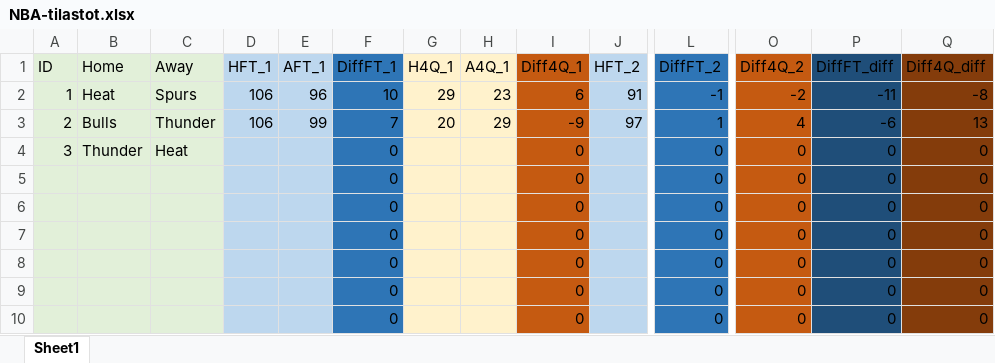
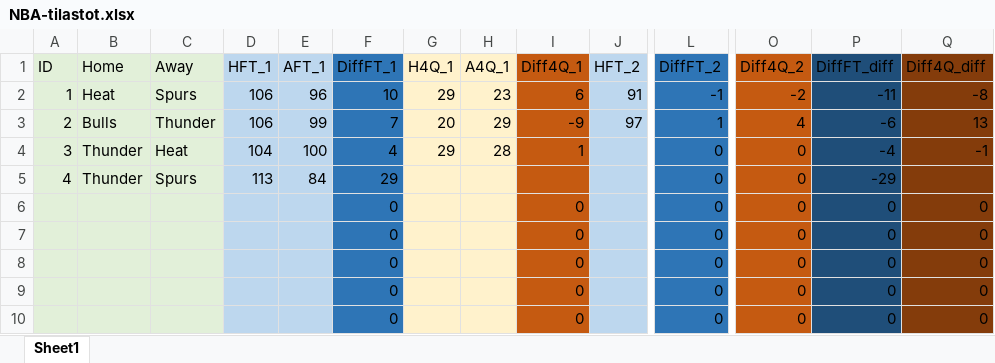
Before and after one commit to JJKETO/NBA-analyysi, an Excel workbook: NBA-tilastot.xlsx, sheet Sheet1, drawn as a sheet; only a part is shown, gaps mark what is left out; values as stored, in another font and other column widths than the file's, no borders; removed rows and columns are numbered as before the commit, all else as after; rows hold the shown columns only; the diff names each change by its address in the sheet, - before the commit and + after, or states it on an @@ line.

```diff
--- a/NBA-tilastot.xlsx (sheet Sheet1)
+++ b/NBA-tilastot.xlsx (sheet Sheet1)
-D4 (HFT_1): (empty)
+D4 (HFT_1): 104
-E4 (AFT_1): (empty)
+E4 (AFT_1): 100
-F4 (DiffFT_1): 0
+F4 (DiffFT_1): 4
-G4 (H4Q_1): (empty)
+G4 (H4Q_1): 29
-H4 (A4Q_1): (empty)
+H4 (A4Q_1): 28
-I4 (Diff4Q_1): 0
+I4 (Diff4Q_1): 1
-P4 (DiffFT_diff): 0
+P4 (DiffFT_diff): -4
-Q4 (Diff4Q_diff): 0
+Q4 (Diff4Q_diff): -1
-row 5:  |  |  |  |  | 0 |  |  | 0 |  | 0 | 0 | 0 | 0
+row 5: 4 | Thunder | Spurs | 113 | 84 | 29 |  |  |  |  | 0 | 0 | -29
```
Also changed, not shown: 2 other files.
